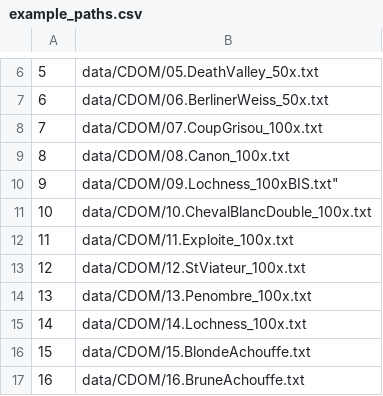
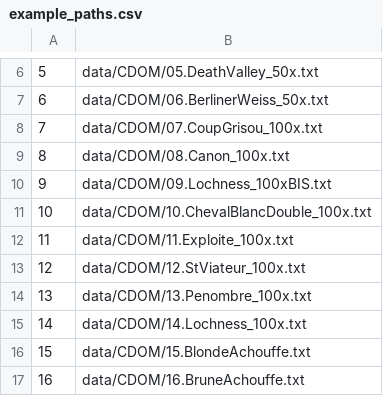
Before and after one commit to RichardLaBrie/paRafac_correction, a CSV file: example_paths.csv, drawn as a sheet; only a part is shown, gaps mark what is left out.

Commit message:
Update example_paths.csv

```diff
--- a/example_paths.csv
+++ b/example_paths.csv
@@ -9,3 +9,3 @@
 "8","data/CDOM/08.Canon_100x.txt"
-"9",data/CDOM/09.Lochness_100xBIS.txt"
+"9","data/CDOM/09.Lochness_100xBIS.txt"
 "10","data/CDOM/10.ChevalBlancDouble_100x.txt"
```
